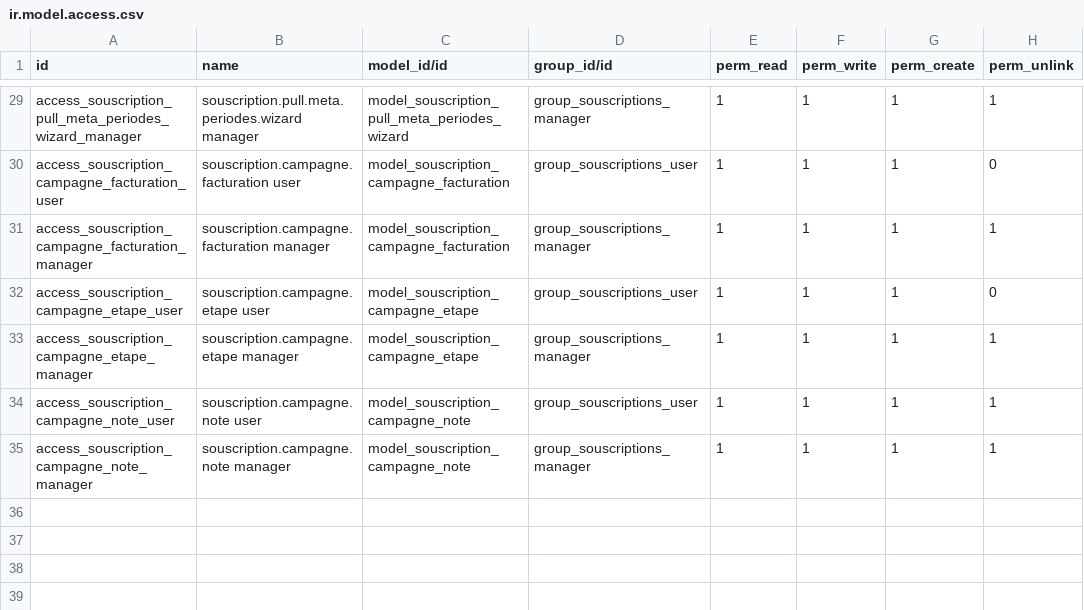
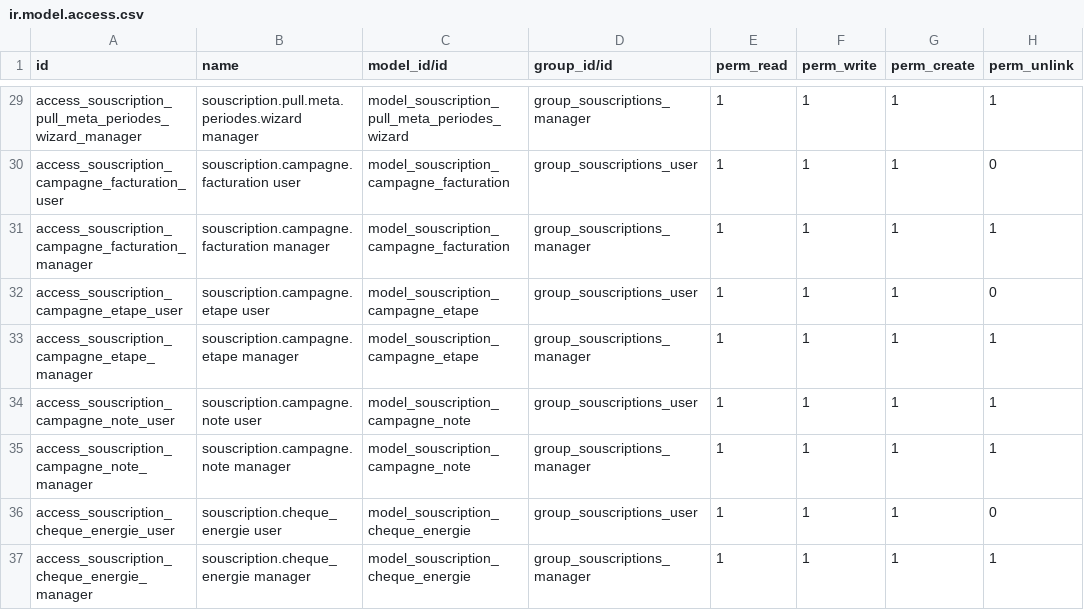
Before and after one commit to Energie-De-Nantes/souscriptions_odoo, a CSV file: security/ir.model.access.csv, drawn as a sheet; only a part is shown, gaps mark what is left out.

```diff
--- a/security/ir.model.access.csv
+++ b/security/ir.model.access.csv
@@ -35 +35,3 @@ access_souscription_campagne_note_user,souscription.campagne.note user,model_sou
 access_souscription_campagne_note_manager,souscription.campagne.note manager,model_souscription_campagne_note,group_souscriptions_manager,1,1,1,1
+access_souscription_cheque_energie_user,souscription.cheque_energie user,model_souscription_cheque_energie,group_souscriptions_user,1,1,1,0
+access_souscription_cheque_energie_manager,souscription.cheque_energie manager,model_souscription_cheque_energie,group_souscriptions_manager,1,1,1,1
```
Also changed, not shown: 5 other files.
